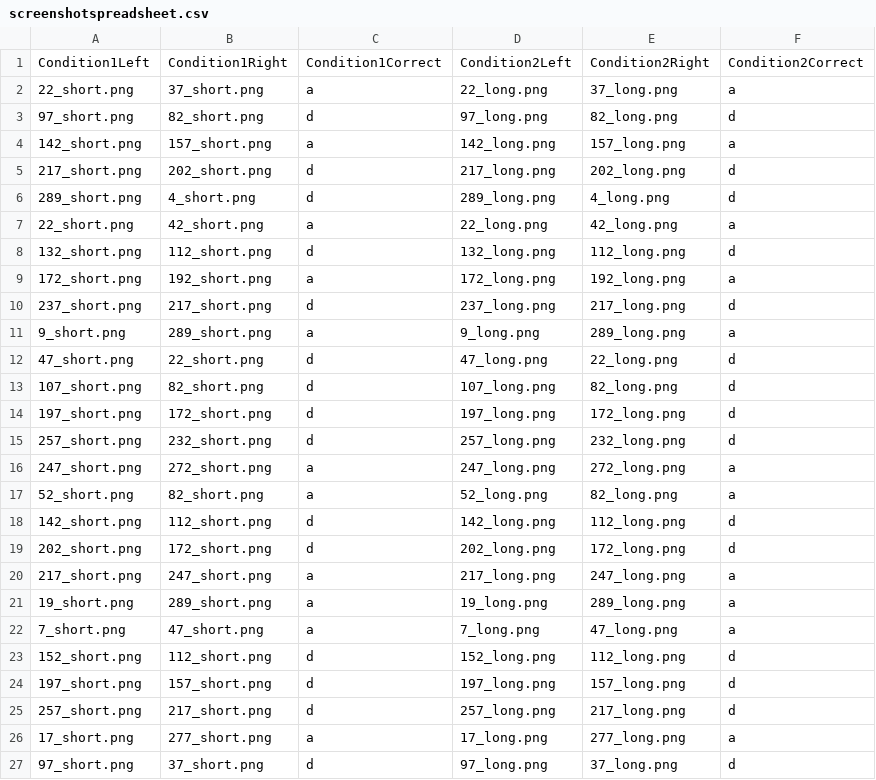
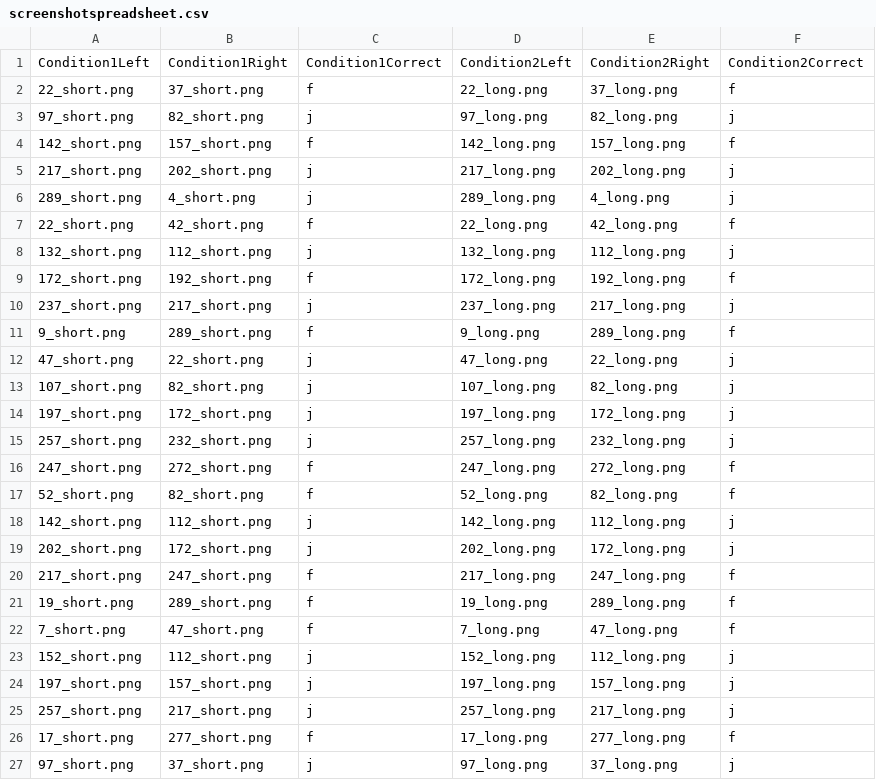
Before and after one commit to jacksonp01/ResearchExperiment, a CSV file: Spreadsheets/screenshotspreadsheet.csv, drawn as a sheet; only a part is shown; the diff covers the shown part only.

```diff
--- a/Spreadsheets/screenshotspreadsheet.csv
+++ b/Spreadsheets/screenshotspreadsheet.csv
@@ -1,27 +1,27 @@
 Condition1Left,Condition1Right,Condition1Correct,Condition2Left,Condition2Right,Condition2Correct
-22_short.png,37_short.png,a,22_long.png,37_long.png,a
-97_short.png,82_short.png,d,97_long.png,82_long.png,d
-142_short.png,157_short.png,a,142_long.png,157_long.png,a
-217_short.png,202_short.png,d,217_long.png,202_long.png,d
-289_short.png,4_short.png,d,289_long.png,4_long.png,d
-22_short.png,42_short.png,a,22_long.png,42_long.png,a
-132_short.png,112_short.png,d,132_long.png,112_long.png,d
-172_short.png,192_short.png,a,172_long.png,192_long.png,a
-237_short.png,217_short.png,d,237_long.png,217_long.png,d
-9_short.png,289_short.png,a,9_long.png,289_long.png,a
-47_short.png,22_short.png,d,47_long.png,22_long.png,d
-107_short.png,82_short.png,d,107_long.png,82_long.png,d
-197_short.png,172_short.png,d,197_long.png,172_long.png,d
-257_short.png,232_short.png,d,257_long.png,232_long.png,d
-247_short.png,272_short.png,a,247_long.png,272_long.png,a
-52_short.png,82_short.png,a,52_long.png,82_long.png,a
-142_short.png,112_short.png,d,142_long.png,112_long.png,d
-202_short.png,172_short.png,d,202_long.png,172_long.png,d
-217_short.png,247_short.png,a,217_long.png,247_long.png,a
-19_short.png,289_short.png,a,19_long.png,289_long.png,a
-7_short.png,47_short.png,a,7_long.png,47_long.png,a
-152_short.png,112_short.png,d,152_long.png,112_long.png,d
-197_short.png,157_short.png,d,197_long.png,157_long.png,d
-257_short.png,217_short.png,d,257_long.png,217_long.png,d
-17_short.png,277_short.png,a,17_long.png,277_long.png,a
-97_short.png,37_short.png,d,97_long.png,37_long.png,d
+22_short.png,37_short.png,f,22_long.png,37_long.png,f
+97_short.png,82_short.png,j,97_long.png,82_long.png,j
+142_short.png,157_short.png,f,142_long.png,157_long.png,f
+217_short.png,202_short.png,j,217_long.png,202_long.png,j
+289_short.png,4_short.png,j,289_long.png,4_long.png,j
+22_short.png,42_short.png,f,22_long.png,42_long.png,f
+132_short.png,112_short.png,j,132_long.png,112_long.png,j
+172_short.png,192_short.png,f,172_long.png,192_long.png,f
+237_short.png,217_short.png,j,237_long.png,217_long.png,j
+9_short.png,289_short.png,f,9_long.png,289_long.png,f
+47_short.png,22_short.png,j,47_long.png,22_long.png,j
+107_short.png,82_short.png,j,107_long.png,82_long.png,j
+197_short.png,172_short.png,j,197_long.png,172_long.png,j
+257_short.png,232_short.png,j,257_long.png,232_long.png,j
+247_short.png,272_short.png,f,247_long.png,272_long.png,f
+52_short.png,82_short.png,f,52_long.png,82_long.png,f
+142_short.png,112_short.png,j,142_long.png,112_long.png,j
+202_short.png,172_short.png,j,202_long.png,172_long.png,j
+217_short.png,247_short.png,f,217_long.png,247_long.png,f
+19_short.png,289_short.png,f,19_long.png,289_long.png,f
+7_short.png,47_short.png,f,7_long.png,47_long.png,f
+152_short.png,112_short.png,j,152_long.png,112_long.png,j
+197_short.png,157_short.png,j,197_long.png,157_long.png,j
+257_short.png,217_short.png,j,257_long.png,217_long.png,j
+17_short.png,277_short.png,f,17_long.png,277_long.png,f
+97_short.png,37_short.png,j,97_long.png,37_long.png,j
```
Also changed, not shown: 38 edited cells elsewhere in this file, 3 other files.
